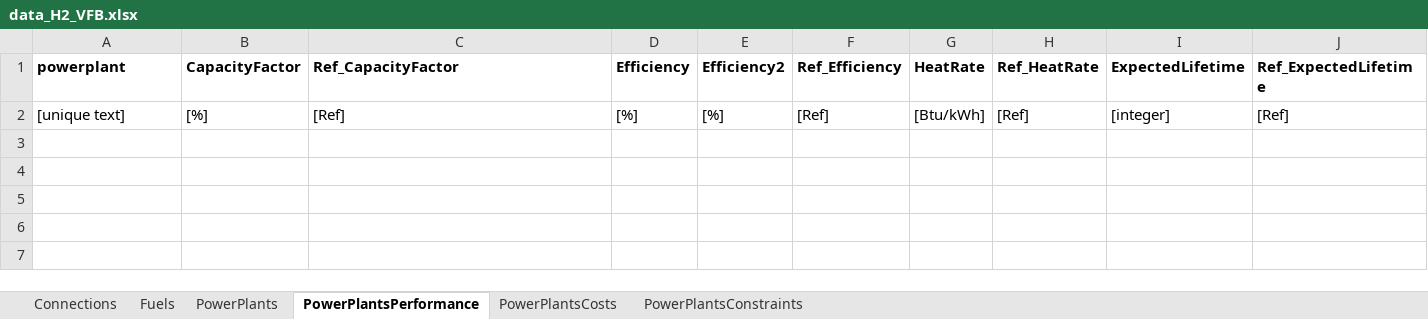
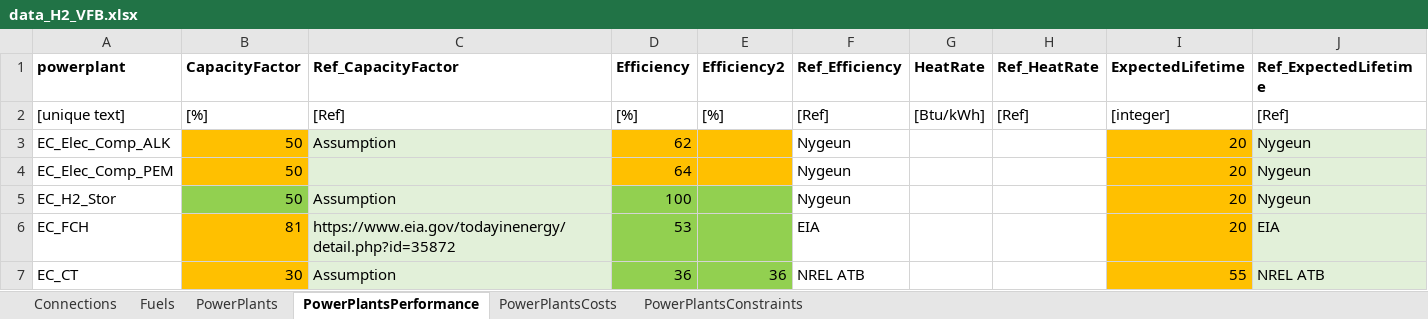
Before and after one commit to coopercenter/temoatools, an Excel workbook: projects/va_emerging_tech/data/data_H2_VFB.xlsx, sheet PowerPlantsPerformance, drawn as a sheet; values as stored, in another font and other column widths than the file's, no borders; the diff names each change by its address in the sheet, - before the commit and + after, or states it on an @@ line.

```diff
--- a/projects/va_emerging_tech/data/data_H2_VFB.xlsx (sheet PowerPlantsPerformance)
+++ b/projects/va_emerging_tech/data/data_H2_VFB.xlsx (sheet PowerPlantsPerformance)
+row 3: EC_Elec_Comp_ALK | 50 | Assumption | 62 |  | Nygeun |  |  | 20 | Nygeun
+row 4: EC_Elec_Comp_PEM | 50 |  | 64 |  | Nygeun |  |  | 20 | Nygeun
+row 5: EC_H2_Stor | 50 | Assumption | 100 |  | Nygeun |  |  | 20 | Nygeun
+row 6: EC_FCH | 81 | https://www.eia.gov/todayinenergy/detail.php?id=35872 | 53 |  | EIA |  |  | 20 | EIA
+row 7: EC_CT | 30 | Assumption | 36 | 36 | NREL ATB |  |  | 55 | NREL ATB
```
Also changed, not shown: sheet PowerPlants, sheet PowerPlantsCosts, sheet PowerPlantsConstraints.
